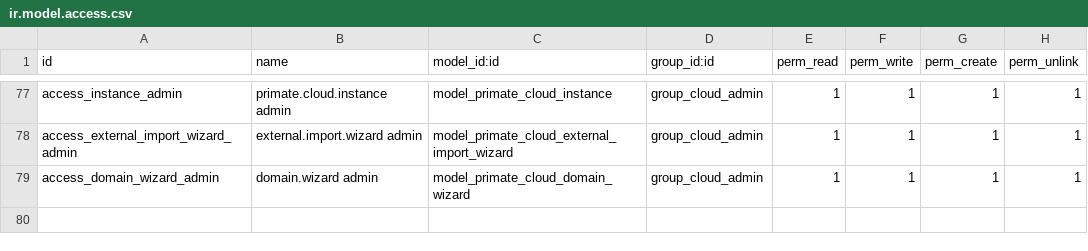
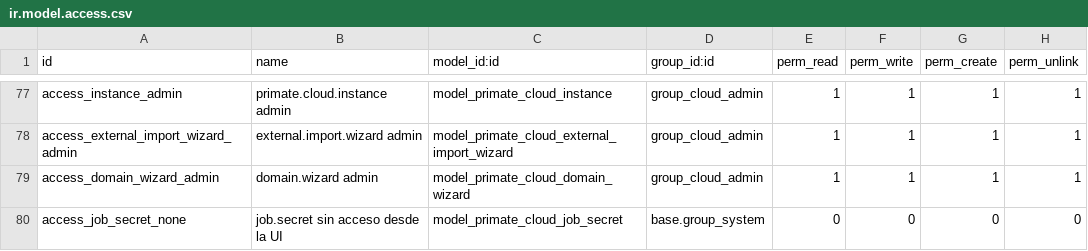
Before and after one commit to primateuy/Primate-Cloude-Manager, a CSV file: primate_cloud_manager/security/ir.model.access.csv, drawn as a sheet; only a part is shown, gaps mark what is left out.

```diff
--- a/primate_cloud_manager/security/ir.model.access.csv
+++ b/primate_cloud_manager/security/ir.model.access.csv
@@ -79 +79,2 @@ access_external_import_wizard_admin,external.import.wizard admin,model_primate_c
 access_domain_wizard_admin,domain.wizard admin,model_primate_cloud_domain_wizard,group_cloud_admin,1,1,1,1
+access_job_secret_none,job.secret sin acceso desde la UI,model_primate_cloud_job_secret,base.group_system,0,0,0,0
```
Also changed, not shown: 18 other files.
